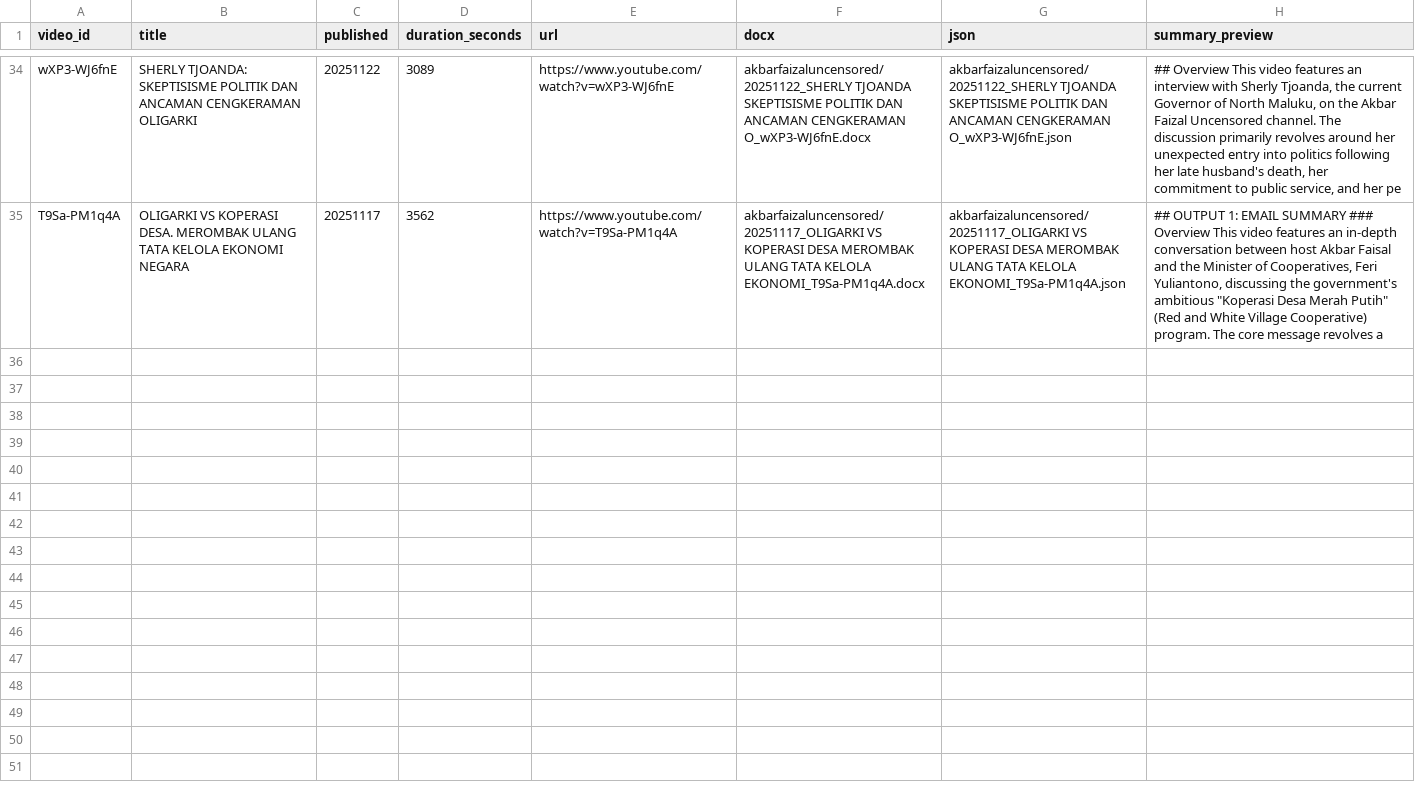
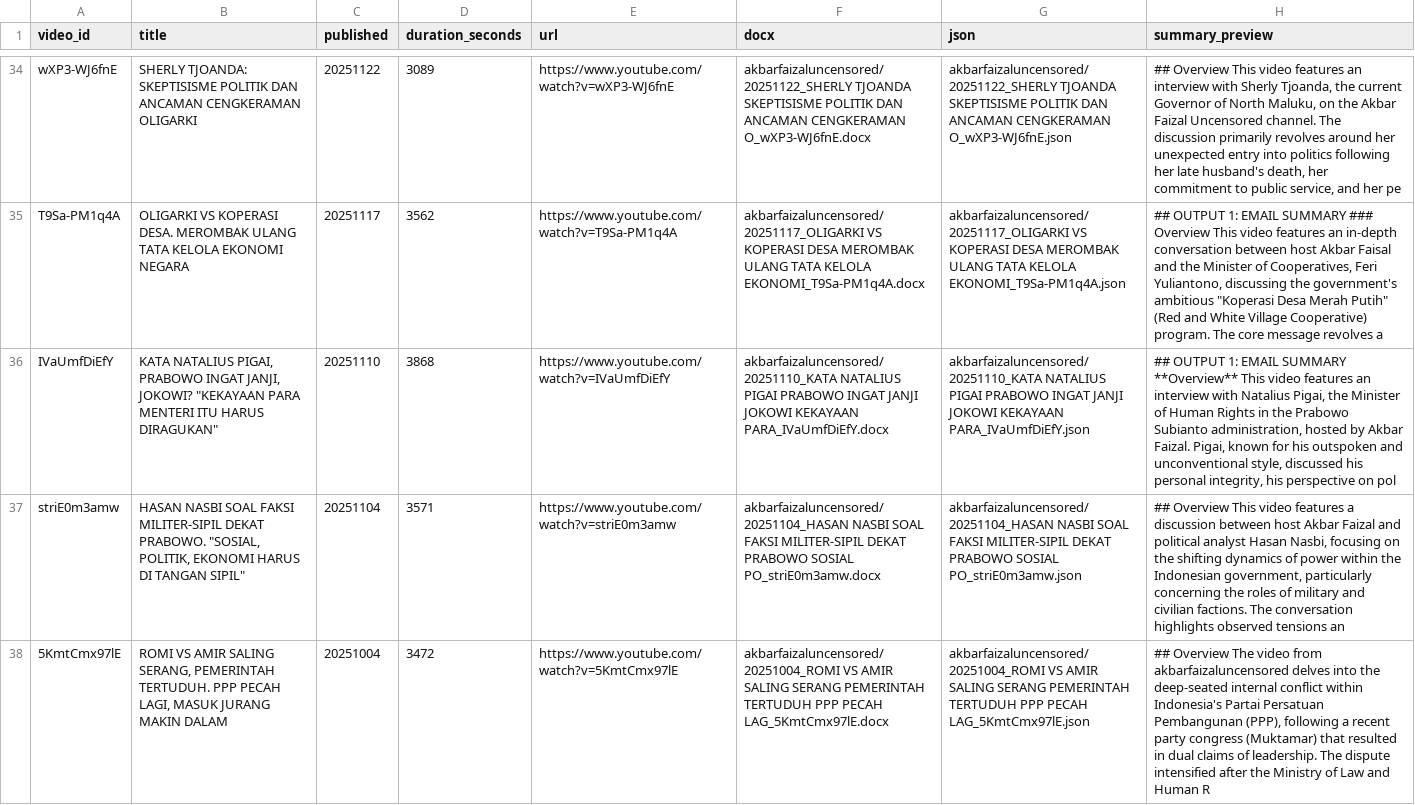
Before and after one commit to rattanarcher/YT-Summariser, a CSV file: archive/akbarfaizaluncensored/_index.csv, drawn as a sheet; only a part is shown, gaps mark what is left out; the diff covers the shown part only; the diff names each change by its address in the sheet, - before the commit and + after, or states it on an @@ line.

```diff
--- a/archive/akbarfaizaluncensored/_index.csv
+++ b/archive/akbarfaizaluncensored/_index.csv
+row 36: IVaUmfDiEfY | KATA NATALIUS PIGAI, PRABOWO INGAT JANJI, JOKOWI? "KEKAYAAN PARA MENTERI ITU HARUS DIRAGUKAN" | 20251110 | 3868 | https://www.youtube.com/watch?v=IVaUmfDiEfY | akbarfaizaluncensored/20251110_KATA NATALIUS PIGAI PRABOWO INGAT JANJI JOKOWI KEKAYAAN PARA_IVaUmfDiEfY.docx | akbarfaizaluncensored/20251110_KATA NATALIUS PIGAI PRABOWO INGAT JANJI JOKOWI KEKAYAAN PARA_IVaUmfDiEfY.json | ## OUTPUT 1: EMAIL SUMMARY **Overview** This video features an interview with Natalius Pigai, the Minister of Human Rights in the Prabowo Subianto administration, hosted by Akbar Faizal. Pigai, known for his outspoken and unconventional style, discussed his personal integrity, his perspective on pol
+row 37: striE0m3amw | HASAN NASBI SOAL FAKSI MILITER-SIPIL DEKAT PRABOWO. "SOSIAL, POLITIK, EKONOMI HARUS DI TANGAN SIPIL" | 20251104 | 3571 | https://www.youtube.com/watch?v=striE0m3amw | akbarfaizaluncensored/20251104_HASAN NASBI SOAL FAKSI MILITER-SIPIL DEKAT PRABOWO SOSIAL PO_striE0m3amw.docx | akbarfaizaluncensored/20251104_HASAN NASBI SOAL FAKSI MILITER-SIPIL DEKAT PRABOWO SOSIAL PO_striE0m3amw.json | ## Overview This video features a discussion between host Akbar Faizal and political analyst Hasan Nasbi, focusing on the shifting dynamics of power within the Indonesian government, particularly concerning the roles of military and civilian factions. The conversation highlights observed tensions an
+row 38: 5KmtCmx97lE | ROMI VS AMIR SALING SERANG, PEMERINTAH TERTUDUH. PPP PECAH LAGI, MASUK JURANG MAKIN DALAM | 20251004 | 3472 | https://www.youtube.com/watch?v=5KmtCmx97lE | akbarfaizaluncensored/20251004_ROMI VS AMIR SALING SERANG PEMERINTAH TERTUDUH PPP PECAH LAG_5KmtCmx97lE.docx | akbarfaizaluncensored/20251004_ROMI VS AMIR SALING SERANG PEMERINTAH TERTUDUH PPP PECAH LAG_5KmtCmx97lE.json | ## Overview The video from akbarfaizaluncensored delves into the deep-seated internal conflict within Indonesia's Partai Persatuan Pembangunan (PPP), following a recent party congress (Muktamar) that resulted in dual claims of leadership. The dispute intensified after the Ministry of Law and Human R
```
Also changed, not shown: 2 added rows elsewhere in this file, 12 other files.
